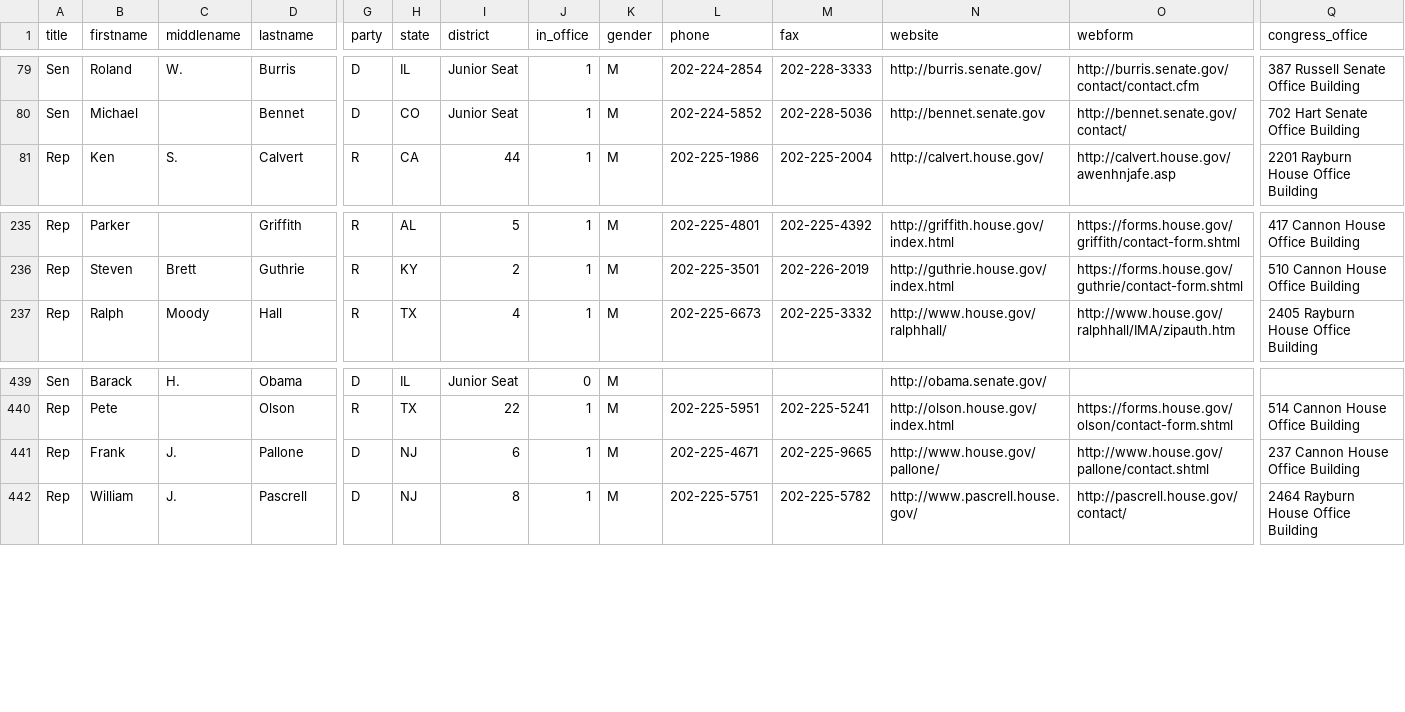
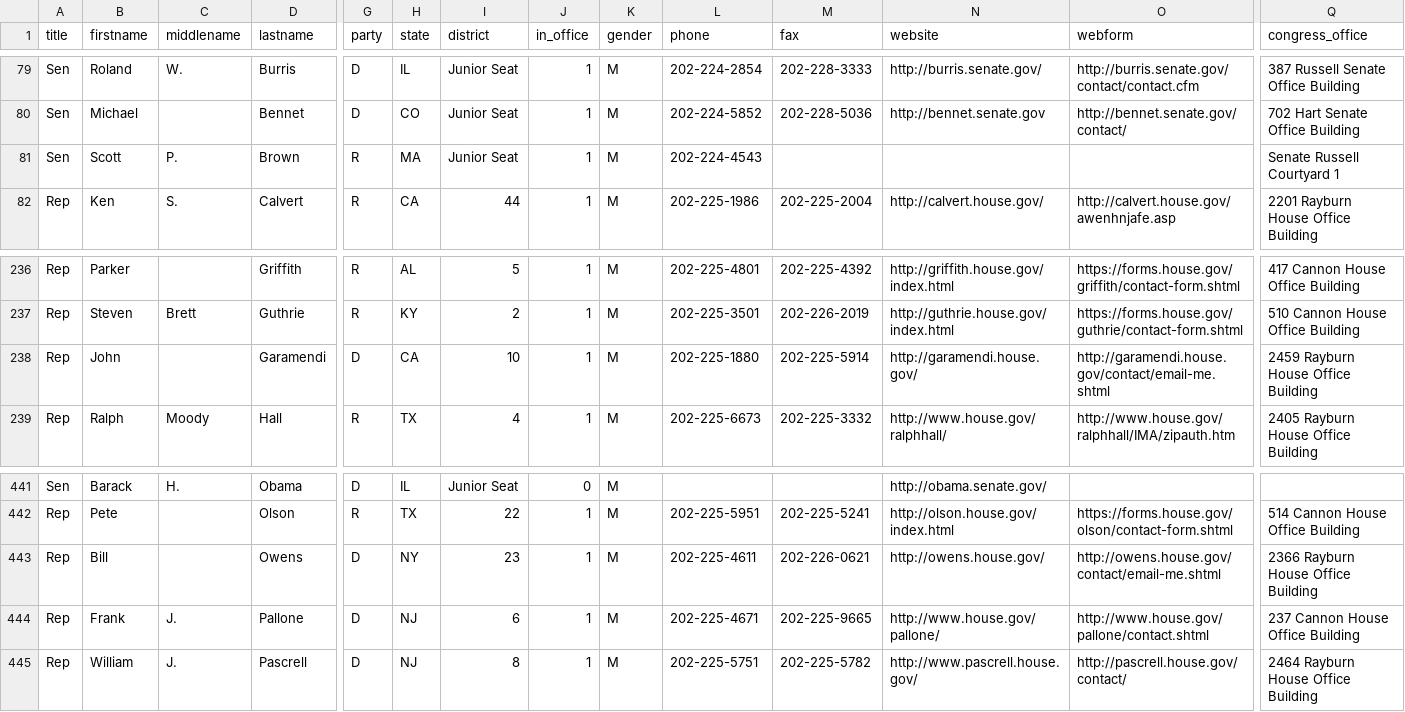
Before and after one commit to maco/apidata, a CSV file: legislators/legislators.csv, drawn as a sheet; only a part is shown, gaps mark what is left out; rows hold the shown columns only; the diff names each change by its address in the sheet, - before the commit and + after, or states it on an @@ line.

Commit message:
Owens, Brown, and Garamendi

```diff
--- a/legislators/legislators.csv
+++ b/legislators/legislators.csv
+row 81: Sen | Scott | P. | Brown | R | MA | Junior Seat | 1 | M | 202-224-4543 |  |  |  | Senate Russell Courtyard 1
+row 238: Rep | John |  | Garamendi | D | CA | 10 | 1 | M | 202-225-1880 | 202-225-5914 | http://garamendi.house.gov/ | http://garamendi.house.gov/contact/email-me.shtml | 2459 Rayburn House Office Building
+row 443: Rep | Bill |  | Owens | D | NY | 23 | 1 | M | 202-225-4611 | 202-226-0621 | http://owens.house.gov/ | http://owens.house.gov/contact/email-me.shtml | 2366 Rayburn House Office Building
```
Also changed, not shown: 1 other file.
